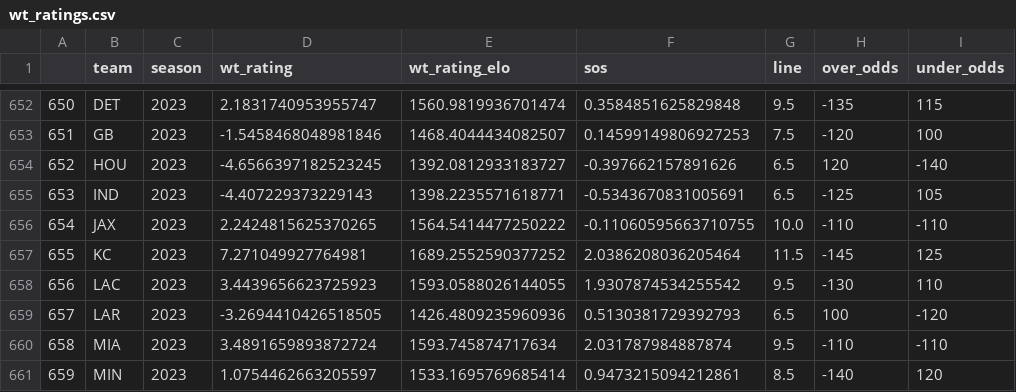
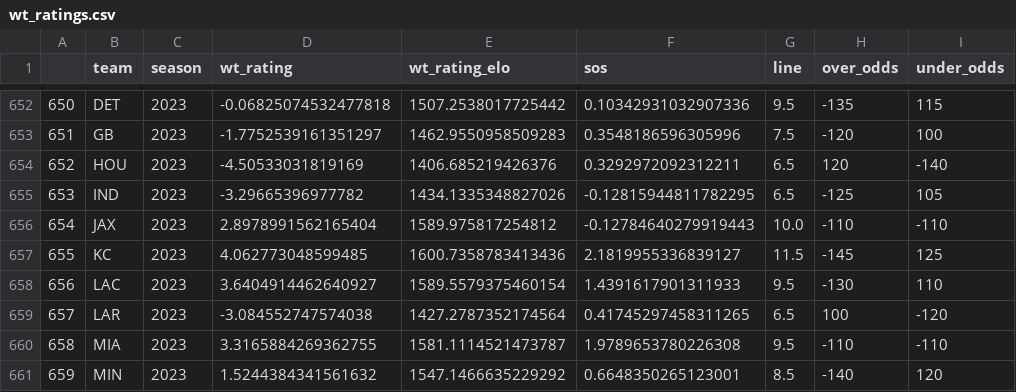
Before and after one commit to greerreNFL/nfelosrs, a CSV file: wt_ratings.csv, drawn as a sheet; only a part is shown, gaps mark what is left out; the diff covers the shown part only; the diff names each change by its address in the sheet, - before the commit and + after, or states it on an @@ line.

```diff
--- a/wt_ratings.csv
+++ b/wt_ratings.csv
-D652 (wt_rating): 2.1831740953955747
+D652 (wt_rating): -0.06825074532477818
-E652 (wt_rating_elo): 1560.9819936701474
+E652 (wt_rating_elo): 1507.2538017725442
-F652 (sos): 0.3584851625829848
+F652 (sos): 0.10342931032907336
-D653 (wt_rating): -1.5458468048981846
+D653 (wt_rating): -1.7752539161351297
-E653 (wt_rating_elo): 1468.4044434082507
+E653 (wt_rating_elo): 1462.9550958509283
-F653 (sos): 0.14599149806927253
+F653 (sos): 0.3548186596305996
-D654 (wt_rating): -4.6566397182523245
+D654 (wt_rating): -4.50533031819169
-E654 (wt_rating_elo): 1392.0812933183727
+E654 (wt_rating_elo): 1406.685219426376
-F654 (sos): -0.397662157891626
+F654 (sos): 0.3292972092312211
-D655 (wt_rating): -4.407229373229143
+D655 (wt_rating): -3.29665396977782
-E655 (wt_rating_elo): 1398.2235571618771
+E655 (wt_rating_elo): 1434.1335348827026
-F655 (sos): -0.5343670831005691
+F655 (sos): -0.12815944811782295
-D656 (wt_rating): 2.2424815625370265
+D656 (wt_rating): 2.8978991562165404
-E656 (wt_rating_elo): 1564.5414477250222
+E656 (wt_rating_elo): 1589.975817254812
-F656 (sos): -0.11060595663710755
+F656 (sos): -0.12784640279919443
-D657 (wt_rating): 7.271049927764981
+D657 (wt_rating): 4.062773048599485
-E657 (wt_rating_elo): 1689.2552590377252
+E657 (wt_rating_elo): 1600.7358783413436
-F657 (sos): 2.0386208036205464
+F657 (sos): 2.1819955336839127
-D658 (wt_rating): 3.4439656623725923
+D658 (wt_rating): 3.6404914462640927
-E658 (wt_rating_elo): 1593.0588026144055
+E658 (wt_rating_elo): 1589.5579375460154
-F658 (sos): 1.9307874534255542
+F658 (sos): 1.4391617901311933
-D659 (wt_rating): -3.2694410426518505
+D659 (wt_rating): -3.084552747574038
-E659 (wt_rating_elo): 1426.4809235960936
+E659 (wt_rating_elo): 1427.2787352174564
-F659 (sos): 0.5130381729392793
+F659 (sos): 0.41745297458311265
-D660 (wt_rating): 3.4891659893872724
+D660 (wt_rating): 3.3165884269362755
-E660 (wt_rating_elo): 1593.745874717634
+E660 (wt_rating_elo): 1581.1114521473787
-F660 (sos): 2.031787984887874
+F660 (sos): 1.9789653780226308
-D661 (wt_rating): 1.0754462663205597
+D661 (wt_rating): 1.5244384341561632
-E661 (wt_rating_elo): 1533.1695769685414
+E661 (wt_rating_elo): 1547.1466635229292
-F661 (sos): 0.9473215094212861
+F661 (sos): 0.6648350265123001
```
Also changed, not shown: 66 edited cells elsewhere in this file, 1 other file.
